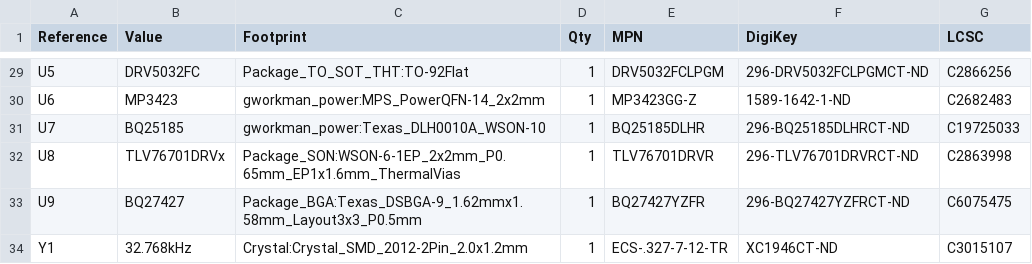
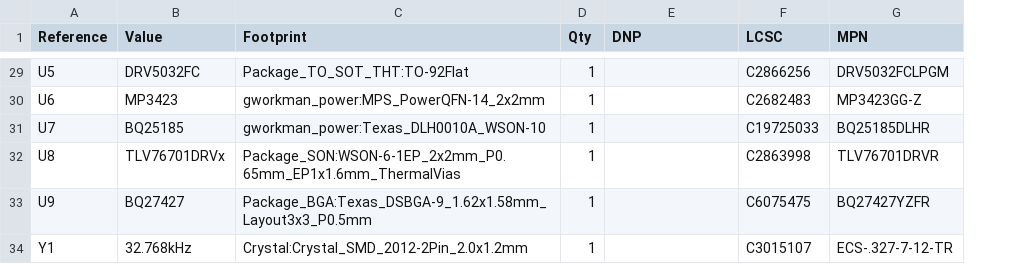
Before and after one commit to protolux-electronics/soleil_hardware, a CSV file: outputs/bom.csv, drawn as a sheet; only a part is shown, gaps mark what is left out; removed rows and columns are numbered as before the commit, all else as after; the diff covers the shown part only; the diff names each change by its address in the sheet, - before the commit and + after, or states it on an @@ line.

```diff
--- a/outputs/bom.csv
+++ b/outputs/bom.csv
-column F (DigiKey), rows 29-34: 296-DRV5032FCLPGMCT-ND | 1589-1642-1-ND | 296-BQ25185DLHRCT-ND | 296-TLV76701DRVRCT-ND | 296-BQ27427YZFRCT-ND | XC1946CT-ND
+column G (MPN), rows 29-34: DRV5032FCLPGM | MP3423GG-Z | BQ25185DLHR | TLV76701DRVR | BQ27427YZFR | ECS-.327-7-12-TR
-E1: MPN
+E1: DNP
-E29 (DNP): DRV5032FCLPGM
+E29 (DNP): (empty)
-E30 (DNP): MP3423GG-Z
+E30 (DNP): (empty)
-E31 (DNP): BQ25185DLHR
+E31 (DNP): (empty)
-E32 (DNP): TLV76701DRVR
+E32 (DNP): (empty)
-C33 (Footprint): Package_BGA:Texas_DSBGA-9_1.62mmx1.58mm_Layout3x3_P0.5mm
+C33 (Footprint): Package_BGA:Texas_DSBGA-9_1.62x1.58mm_Layout3x3_P0.5mm
-E33 (DNP): BQ27427YZFR
+E33 (DNP): (empty)
-E34 (DNP): ECS-.327-7-12-TR
+E34 (DNP): (empty)
```
Also changed, not shown: 29 edited cells elsewhere in this file, 32 other files.
